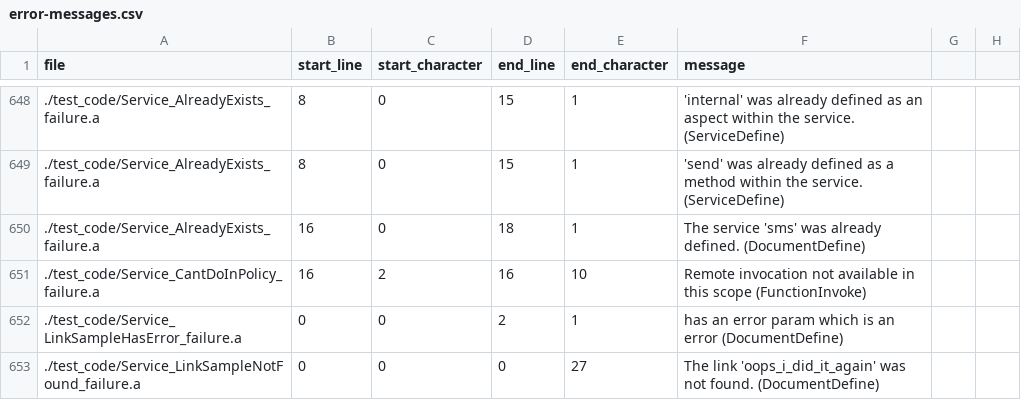
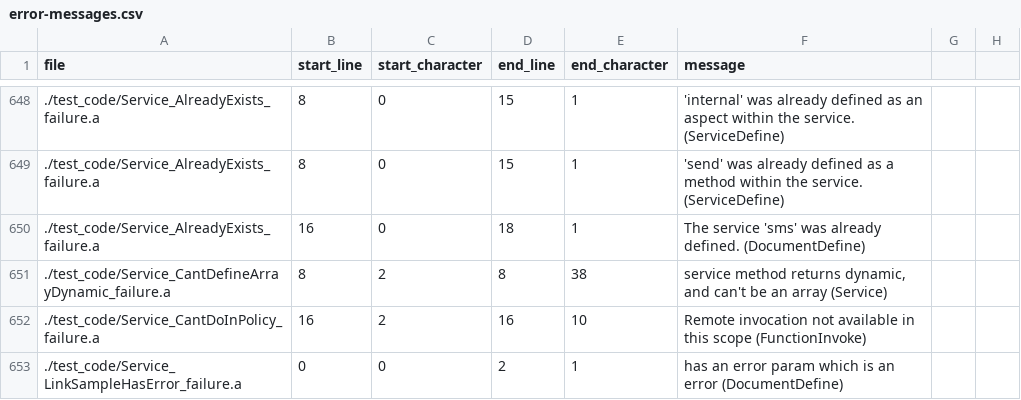
Before and after one commit to mathgladiator/adama-lang, a CSV file: core/error-messages.csv, drawn as a sheet; only a part is shown, gaps mark what is left out; the shorter side is filled out with more unchanged rows.

Commit message:
Start looking into using dynamic in service calls due to the complexity of some APIs

```diff
--- a/core/error-messages.csv
+++ b/core/error-messages.csv
@@ -650,2 +650,3 @@ file,start_line,start_character,end_line,end_character,message
 ./test_code/Service_AlreadyExists_failure.a,16,0,18,1,"The service 'sms' was already defined. (DocumentDefine)"
+./test_code/Service_CantDefineArrayDynamic_failure.a,8,2,8,38,"service method returns dynamic, and can't be an array (Service)"
 ./test_code/Service_CantDoInPolicy_failure.a,16,2,16,10,"Remote invocation not available in this scope (FunctionInvoke)"
```
Also changed, not shown: 16 other files.
